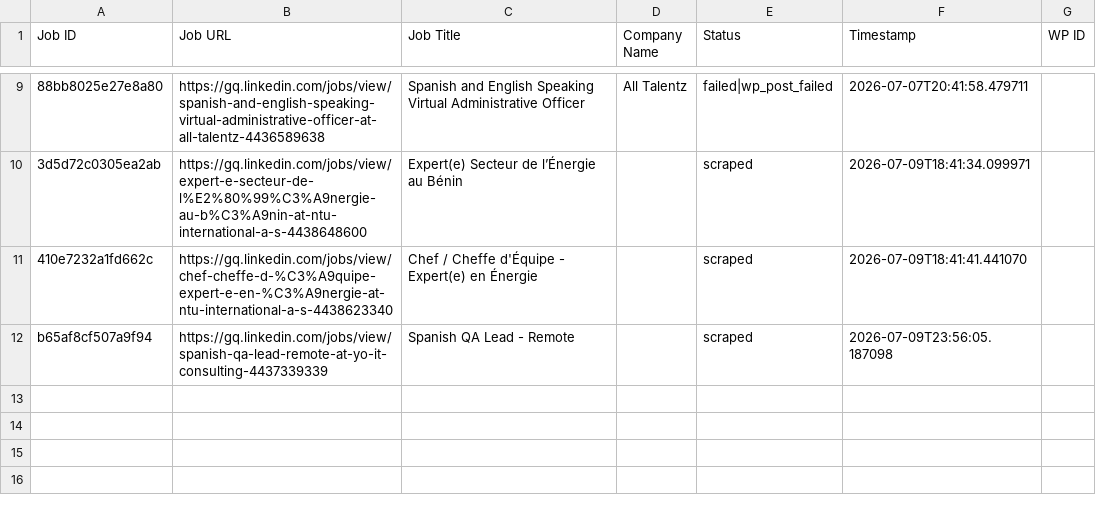
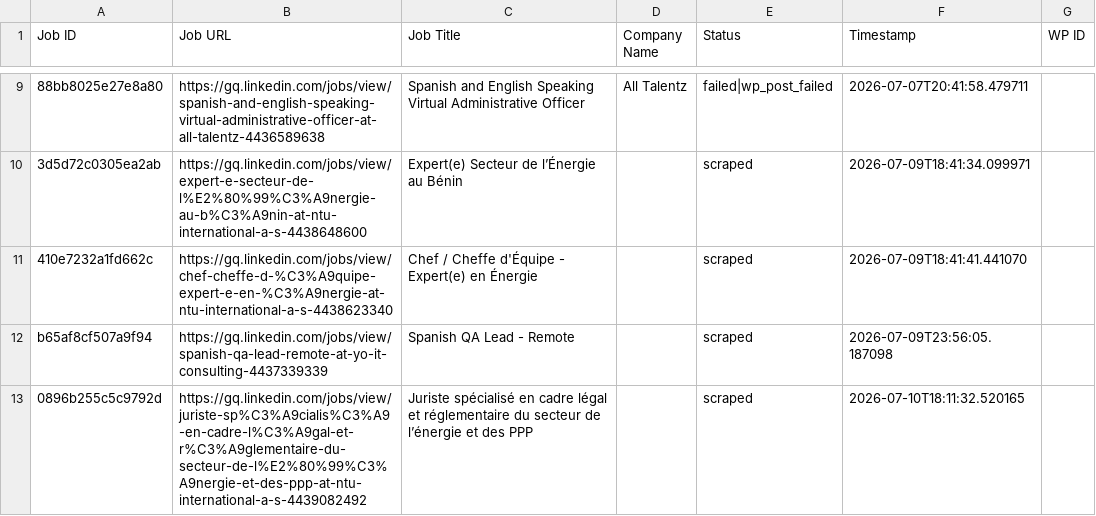
Before and after one commit to vindoky/gq, a CSV file: processed_jobs.csv, drawn as a sheet; only a part is shown, gaps mark what is left out; the diff names each change by its address in the sheet, - before the commit and + after, or states it on an @@ line.

```diff
--- a/processed_jobs.csv
+++ b/processed_jobs.csv
+row 13: 0896b255c5c9792d | https://gq.linkedin.com/jobs/view/juriste-sp%C3%A9cialis%C3%A9-en-cadre-l%C3%A9gal-et-r%C3%A9glementaire-du-secteur-de-l%E2%80%99%C3%A9nergie-et-des-ppp-at-ntu-international-a-s-4439082492 | Juriste spécialisé en cadre légal et réglementaire du secteur de l’énergie et des PPP |  | scraped | 2026-07-10T18:11:32.520165
```
